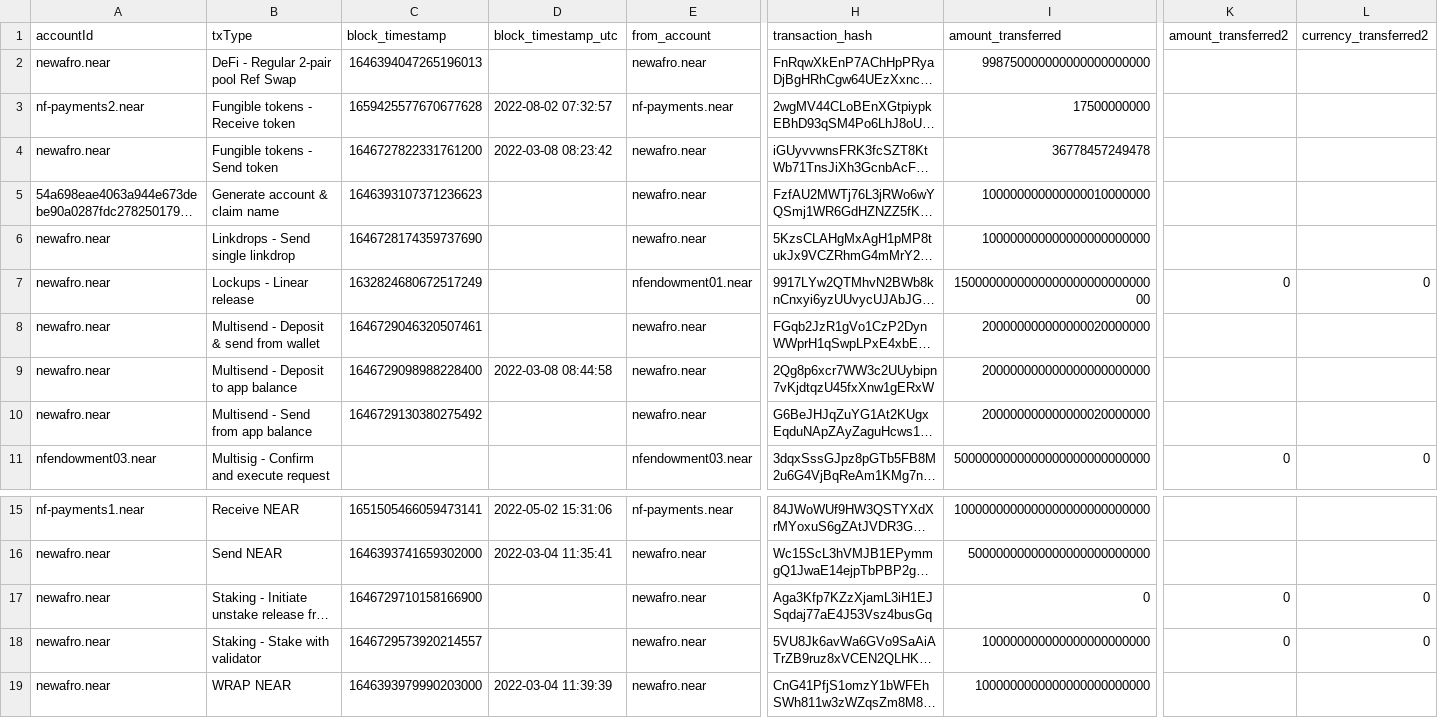
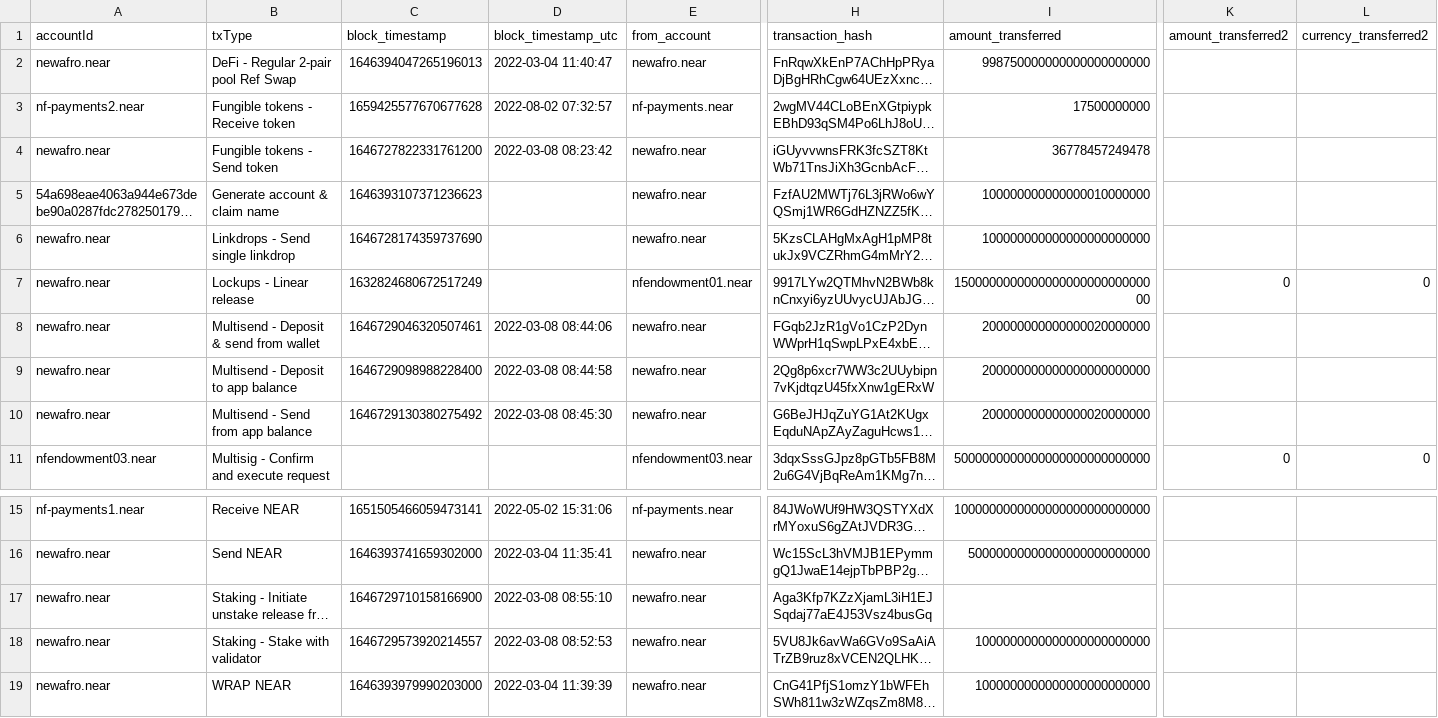
Before and after one commit to NEARFoundation/transaction-tracking-app-original, a CSV file: backend/test_helpers/expectedOutput.csv, drawn as a sheet; only a part is shown, gaps mark what is left out; long unchanged cells end in …; the diff names each change by its address in the sheet, - before the commit and + after, or states it on an @@ line.

Commit message:
fixing expectedOutput

```diff
--- a/backend/test_helpers/expectedOutput.csv
+++ b/backend/test_helpers/expectedOutput.csv
-D2 (block_timestamp_utc): (empty)
+D2 (block_timestamp_utc): 2022-03-04 11:40:47
-D8 (block_timestamp_utc): (empty)
+D8 (block_timestamp_utc): 2022-03-08 08:44:06
-D10 (block_timestamp_utc): (empty)
+D10 (block_timestamp_utc): 2022-03-08 08:45:30
-D17 (block_timestamp_utc): (empty)
+D17 (block_timestamp_utc): 2022-03-08 08:55:10
-I17 (amount_transferred): 0
+I17 (amount_transferred): (empty)
-K17:K18 (amount_transferred2): 0
+K17:K18 (amount_transferred2): (empty)
-L17:L18 (currency_transferred2): 0
+L17:L18 (currency_transferred2): (empty)
-D18 (block_timestamp_utc): (empty)
+D18 (block_timestamp_utc): 2022-03-08 08:52:53
-I18 (amount_transferred): 100000000000000000000000
+I18 (amount_transferred): 1000000000000000000000000
```
